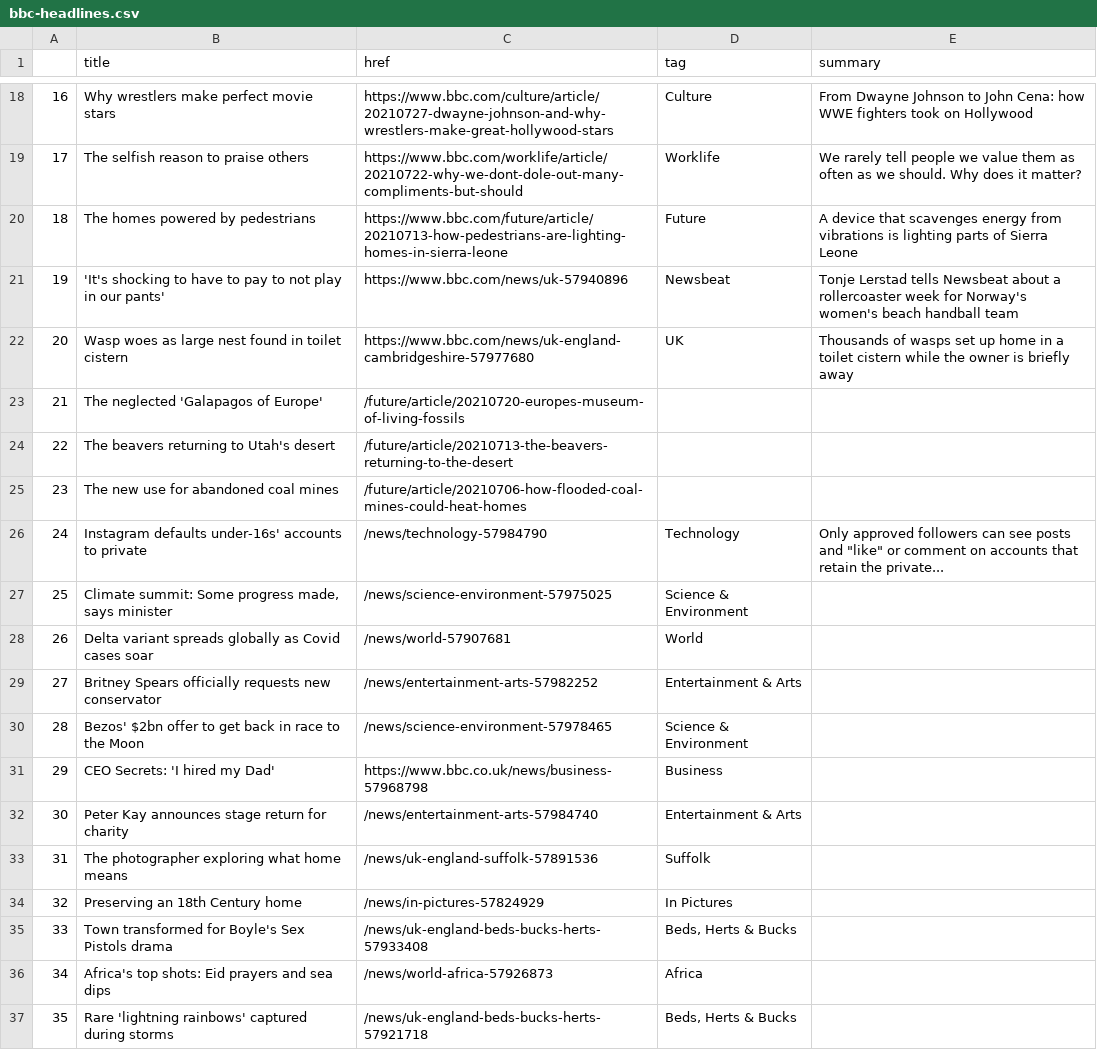
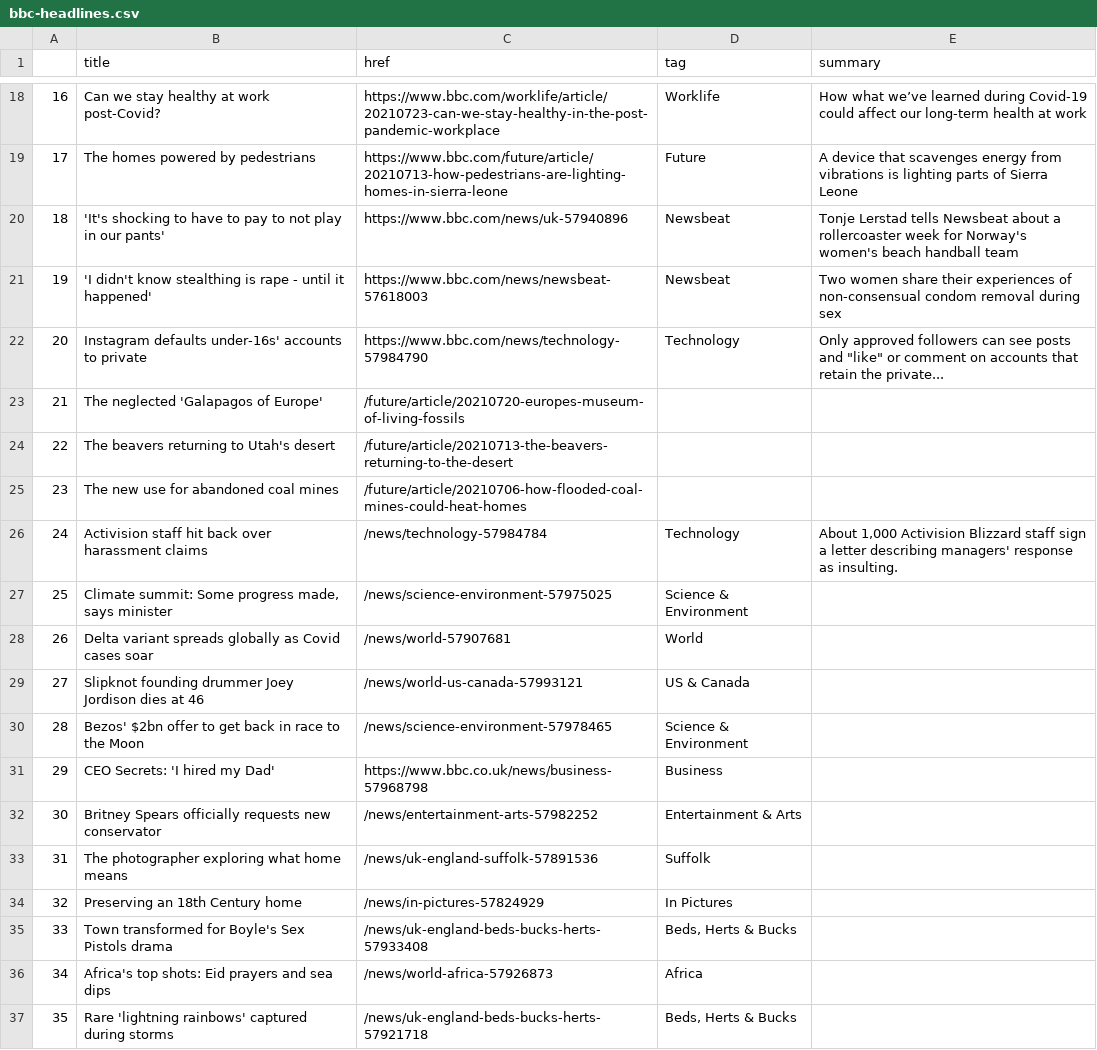
Before and after one commit to FraukeReyer/automatic-scraper, a CSV file: bbc-headlines.csv, drawn as a sheet; only a part is shown, gaps mark what is left out; the diff covers the shown part only.

```diff
--- a/bbc-headlines.csv
+++ b/bbc-headlines.csv
@@ -18,6 +18,6 @@
-16,Why wrestlers make perfect movie stars,https://www.bbc.com/culture/article/20210727-dwayne-johnson-and-why-wrestlers-make-great-hollywood-stars,Culture,From Dwayne Johnson to John Cena: how WWE fighters took on Hollywood
-17,The selfish reason to praise others,https://www.bbc.com/worklife/article/20210722-why-we-dont-dole-out-many-compliments-but-should,Worklife,We rarely tell people we value them as often as we should. Why does it matter?
-18,The homes powered by pedestrians,https://www.bbc.com/future/article/20210713-how-pedestrians-are-lighting-homes-in-sierra-leone,Future,A device that scavenges energy from vibrations is lighting parts of Sierra Leone
-19,'It's shocking to have to pay to not play in our pants',https://www.bbc.com/news/uk-57940896,Newsbeat,Tonje Lerstad tells Newsbeat about a rollercoaster week for Norway's women's beach handball team
-20,Wasp woes as large nest found in toilet cistern,https://www.bbc.com/news/uk-england-cambridgeshire-57977680,UK,Thousands of wasps set up home in a toilet cistern while the owner is briefly away
+16,Can we stay healthy at work post-Covid?,https://www.bbc.com/worklife/article/20210723-can-we-stay-healthy-in-the-post-pandemic-workplace,Worklife,How what we’ve learned during Covid-19 could affect our long-term health at work
+17,The homes powered by pedestrians,https://www.bbc.com/future/article/20210713-how-pedestrians-are-lighting-homes-in-sierra-leone,Future,A device that scavenges energy from vibrations is lighting parts of Sierra Leone
+18,'It's shocking to have to pay to not play in our pants',https://www.bbc.com/news/uk-57940896,Newsbeat,Tonje Lerstad tells Newsbeat about a rollercoaster week for Norway's women's beach handball team
+19,'I didn't know stealthing is rape - until it happened',https://www.bbc.com/news/newsbeat-57618003,Newsbeat,Two women share their experiences of non-consensual condom removal during sex
+20,Instagram defaults under-16s' accounts to private,https://www.bbc.com/news/technology-57984790,Technology,"Only approved followers can see posts and ""like"" or comment on accounts that retain the private..."
 21,The neglected 'Galapagos of Europe',/future/article/20210720-europes-museum-of-living-fossils,,
@@ -25,9 +25,9 @@
 23,The new use for abandoned coal mines,/future/article/20210706-how-flooded-coal-mines-could-heat-homes,,
-24,Instagram defaults under-16s' accounts to private,/news/technology-57984790,Technology,"Only approved followers can see posts and ""like"" or comment on accounts that retain the private..."
+24,Activision staff hit back over harassment claims,/news/technology-57984784,Technology,"About 1,000 Activision Blizzard staff sign a letter describing managers' response as insulting."
 25,"Climate summit: Some progress made, says minister",/news/science-environment-57975025,Science & Environment,
 26,Delta variant spreads globally as Covid cases soar,/news/world-57907681,World,
-27,Britney Spears officially requests new conservator,/news/entertainment-arts-57982252,Entertainment & Arts,
+27,Slipknot founding drummer Joey Jordison dies at 46,/news/world-us-canada-57993121,US & Canada,
 28,Bezos' $2bn offer to get back in race to the Moon,/news/science-environment-57978465,Science & Environment,
 29,CEO Secrets: 'I hired my Dad',https://www.bbc.co.uk/news/business-57968798,Business,
-30,Peter Kay announces stage return for charity,/news/entertainment-arts-57984740,Entertainment & Arts,
+30,Britney Spears officially requests new conservator,/news/entertainment-arts-57982252,Entertainment & Arts,
 31,The photographer exploring what home means,/news/uk-england-suffolk-57891536,Suffolk,
```
Also changed, not shown: 29 edited cells elsewhere in this file.
